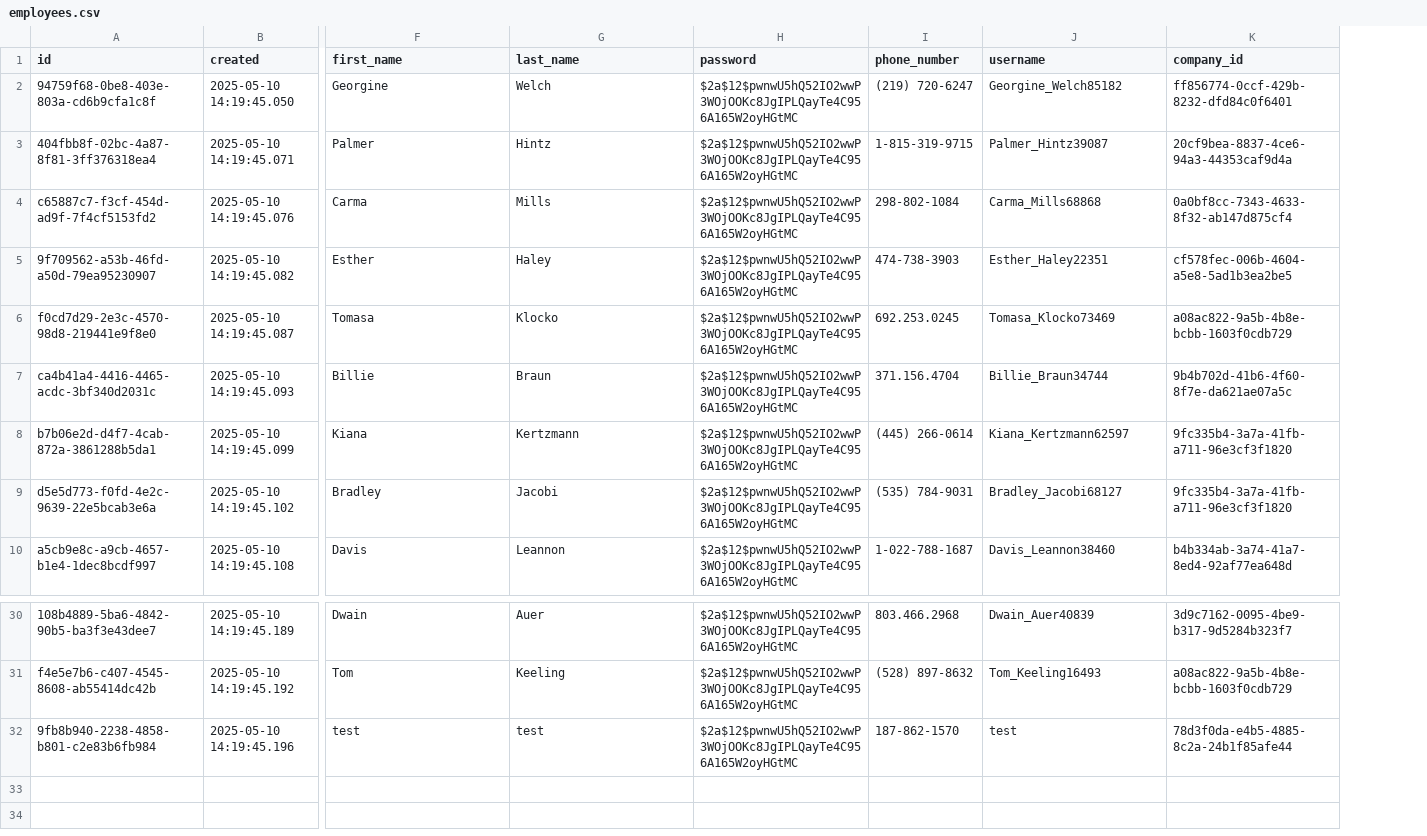
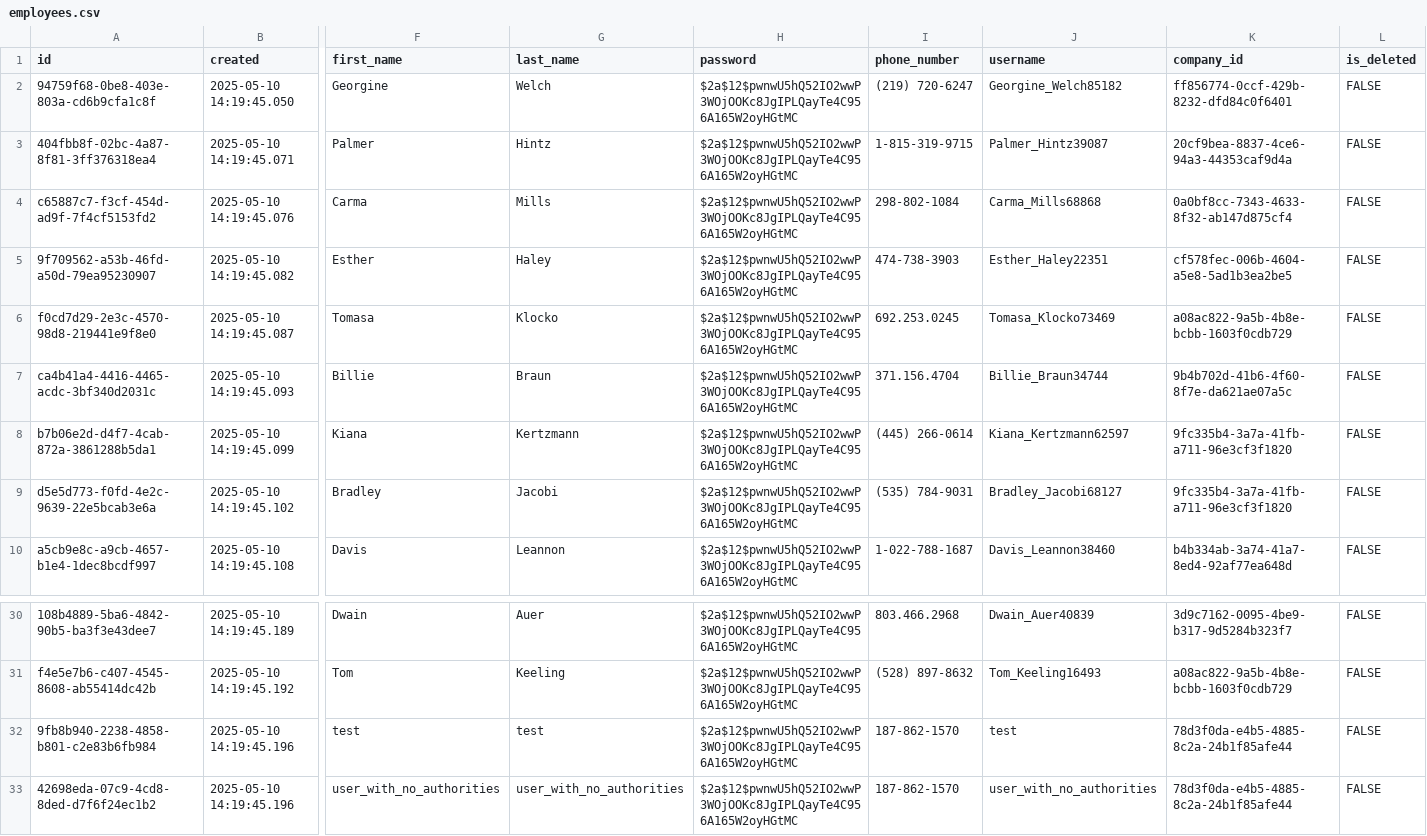
Before and after one commit to pawelNu/backend-project-manager, a CSV file: src/main/resources/db/changelog/0.4.0/test_data/employee/employees.csv, drawn as a sheet; only a part is shown, gaps mark what is left out; rows hold the shown columns only; the diff names each change by its address in the sheet, - before the commit and + after, or states it on an @@ line.

Commit message:
81 integration test company api (#82)
* refactor: commented unnecessary code

* test: added company id

* refactor: removed unnecessary code

* feat: added handleMethodArgumentTypeMismatchException

* style: code format

* test: added tests for getCompanyById

* refactor: if user has no roles then roles is empty

* test: shouldReturn_403_getCompanyById

* docs: added TODO

* refactor: added mapping status

* test: shouldReturn_201_createCompany

* test: shouldReturn_400_createCompany

* test: shouldReturn_401_createCompany

* test: shouldReturn_403_createCompany

* docs: added TODO

* test: shouldReturn_200_getCompanyList

* test: shouldReturn_200_getCompanyList

* test: shouldReturn_200_getCompanyListWithFilters

* test: shouldReturn_200_getCompanyList_withFiltersAndSort

* test: shouldReturn_200_getCompanyList_withRange

* test: shouldReturn_401_getCompanyList

* test: shouldReturn_403_getCompanyList

* style: code format

* refactor: changed uuid to numeric id

* refactor: removed comments

* test: shouldReturn_200_getCompanyList_emptyResult

* test: shouldReturn_200_editCompanyById

* test: shouldReturn_400_editCompanyById

* test: shouldReturn_400_editCompanyById and shouldReturn_401_editCompanyById

* test: shouldReturn_401_editCompanyById

* test: shouldReturn_404_editCompanyById

* style: code format

* refactor: changed response body to ReactAdminError

* test: delete company by id

* test: delete company by id

* style: code format

* refactor: added field isDeleted

* refactor: added field isDeleted

* test: added delete company tests

```diff
--- a/src/main/resources/db/changelog/0.4.0/test_data/employee/employees.csv
+++ b/src/main/resources/db/changelog/0.4.0/test_data/employee/employees.csv
+column L (is_deleted), rows 2-10: all FALSE; rows 30-32: all FALSE
+row 33: 42698eda-07c9-4cd8-8ded-d7f6f24ec1b2 | 2025-05-10 14:19:45.196 | user_with_no_authorities | user_with_no_authorities | $2a$12$pwnwU5hQ52IO2wwP3WOjOOKc8JgIPLQayTe4C956A165W2oyHGtMC | 187-862-1570 | user_with_no_authorities | 78d3f0da-e4b5-4885-8c2a-24b1f85afe44 | FALSE
```
Also changed, not shown: src/main/resources/db/changelog/0.2.0/test_data/company/companies.csv, src/main/resources/db/changelog/0.3.0/test_data/company_addresses/company_addresses.csv, 53 other files.
